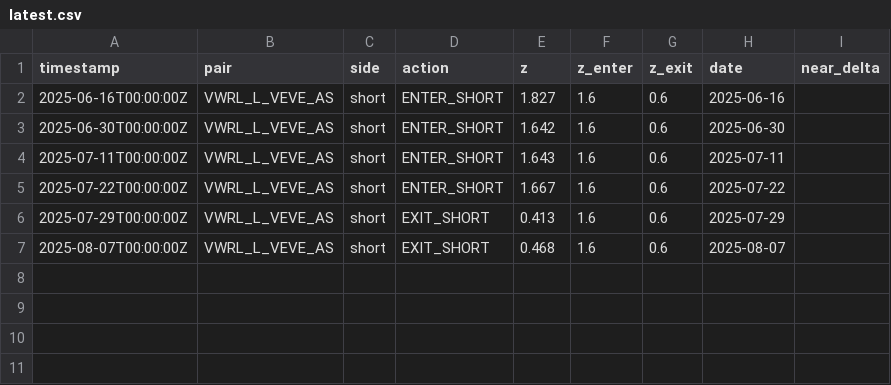
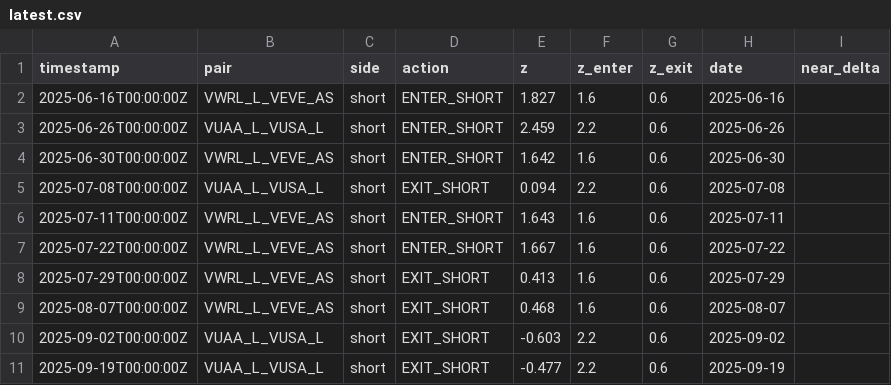
Before and after one commit to sandronigiulio-eng/ArbiSense, a CSV file: latest.csv, drawn as a sheet.

```diff
--- a/latest.csv
+++ b/latest.csv
@@ -2,3 +2,5 @@ timestamp,pair,side,action,z,z_enter,z_exit,date,near_delta
 2025-06-16T00:00:00Z,VWRL_L_VEVE_AS,short,ENTER_SHORT,1.827,1.6,0.6,2025-06-16,
+2025-06-26T00:00:00Z,VUAA_L_VUSA_L,short,ENTER_SHORT,2.459,2.2,0.6,2025-06-26,
 2025-06-30T00:00:00Z,VWRL_L_VEVE_AS,short,ENTER_SHORT,1.642,1.6,0.6,2025-06-30,
+2025-07-08T00:00:00Z,VUAA_L_VUSA_L,short,EXIT_SHORT,0.094,2.2,0.6,2025-07-08,
 2025-07-11T00:00:00Z,VWRL_L_VEVE_AS,short,ENTER_SHORT,1.643,1.6,0.6,2025-07-11,
@@ -7 +9,3 @@ timestamp,pair,side,action,z,z_enter,z_exit,date,near_delta
 2025-08-07T00:00:00Z,VWRL_L_VEVE_AS,short,EXIT_SHORT,0.468,1.6,0.6,2025-08-07,
+2025-09-02T00:00:00Z,VUAA_L_VUSA_L,short,EXIT_SHORT,-0.603,2.2,0.6,2025-09-02,
+2025-09-19T00:00:00Z,VUAA_L_VUSA_L,short,EXIT_SHORT,-0.477,2.2,0.6,2025-09-19,
```
Also changed, not shown: 2 other files.
